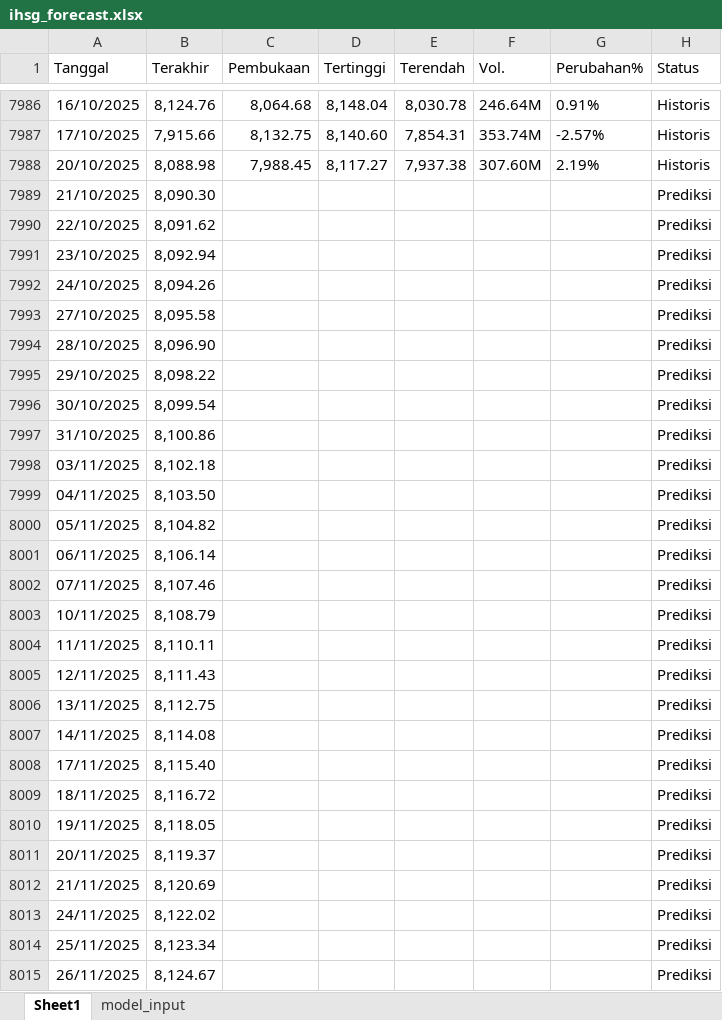
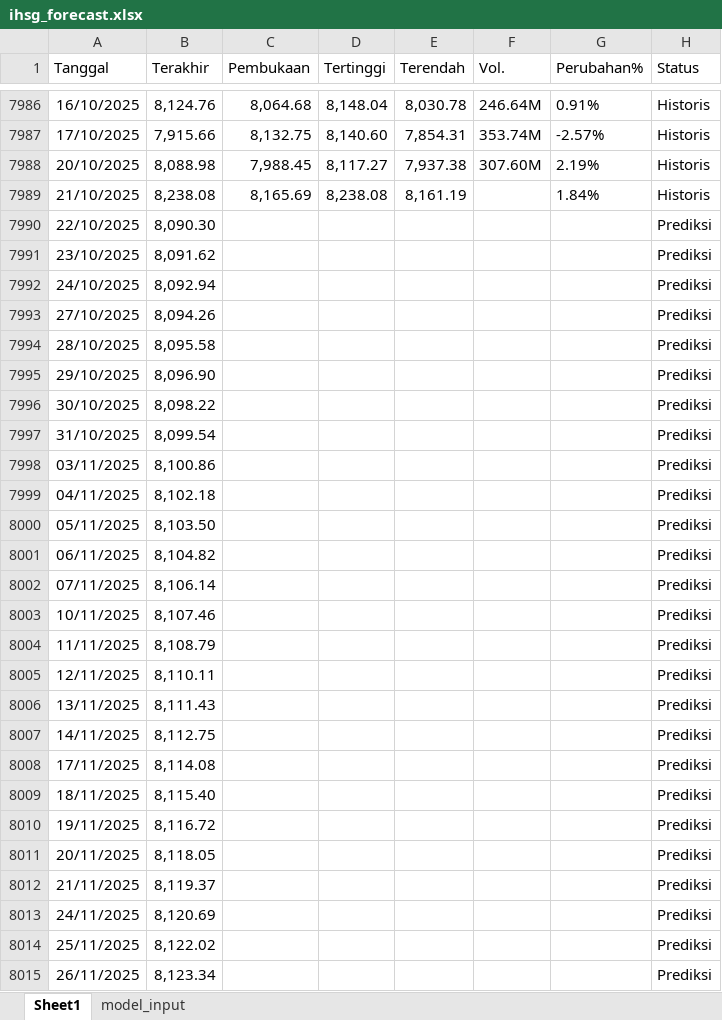
Before and after one commit to josephines1/prediksi-ihsg-xgboost, an Excel workbook: ihsg_forecast.xlsx, sheet Sheet1, drawn as a sheet; only a part is shown, gaps mark what is left out; values as stored, in another font and other column widths than the file's, no borders; the diff covers the shown part only; the diff names each change by its address in the sheet, - before the commit and + after, or states it on an @@ line.

```diff
--- a/ihsg_forecast.xlsx (sheet Sheet1)
+++ b/ihsg_forecast.xlsx (sheet Sheet1)
-B7989 (Terakhir): 8,090.30
+B7989 (Terakhir): 8,238.08
-C7989 (Pembukaan): (empty)
+C7989 (Pembukaan): 8,165.69
-D7989 (Tertinggi): (empty)
+D7989 (Tertinggi): 8,238.08
-E7989 (Terendah): (empty)
+E7989 (Terendah): 8,161.19
-G7989 (Perubahan%): (empty)
+G7989 (Perubahan%): 1.84%
-H7989 (Status): Prediksi
+H7989 (Status): Historis
-B7990 (Terakhir): 8,091.62
+B7990 (Terakhir): 8,090.30
-B7991 (Terakhir): 8,092.94
+B7991 (Terakhir): 8,091.62
-B7992 (Terakhir): 8,094.26
+B7992 (Terakhir): 8,092.94
-B7993 (Terakhir): 8,095.58
+B7993 (Terakhir): 8,094.26
-B7994 (Terakhir): 8,096.90
+B7994 (Terakhir): 8,095.58
-B7995 (Terakhir): 8,098.22
+B7995 (Terakhir): 8,096.90
-B7996 (Terakhir): 8,099.54
+B7996 (Terakhir): 8,098.22
-B7997 (Terakhir): 8,100.86
+B7997 (Terakhir): 8,099.54
-B7998 (Terakhir): 8,102.18
+B7998 (Terakhir): 8,100.86
-B7999 (Terakhir): 8,103.50
+B7999 (Terakhir): 8,102.18
-B8000 (Terakhir): 8,104.82
+B8000 (Terakhir): 8,103.50
-B8001 (Terakhir): 8,106.14
+B8001 (Terakhir): 8,104.82
-B8002 (Terakhir): 8,107.46
+B8002 (Terakhir): 8,106.14
-B8003 (Terakhir): 8,108.79
+B8003 (Terakhir): 8,107.46
-B8004 (Terakhir): 8,110.11
+B8004 (Terakhir): 8,108.79
-B8005 (Terakhir): 8,111.43
+B8005 (Terakhir): 8,110.11
-B8006 (Terakhir): 8,112.75
+B8006 (Terakhir): 8,111.43
-B8007 (Terakhir): 8,114.08
+B8007 (Terakhir): 8,112.75
-B8008 (Terakhir): 8,115.40
+B8008 (Terakhir): 8,114.08
-B8009 (Terakhir): 8,116.72
+B8009 (Terakhir): 8,115.40
-B8010 (Terakhir): 8,118.05
+B8010 (Terakhir): 8,116.72
-B8011 (Terakhir): 8,119.37
+B8011 (Terakhir): 8,118.05
-B8012 (Terakhir): 8,120.69
+B8012 (Terakhir): 8,119.37
-B8013 (Terakhir): 8,122.02
+B8013 (Terakhir): 8,120.69
-B8014 (Terakhir): 8,123.34
+B8014 (Terakhir): 8,122.02
-B8015 (Terakhir): 8,124.67
+B8015 (Terakhir): 8,123.34
```
Also changed, not shown: 1 added row and 6 edited cells elsewhere in this sheet, model_evaluation.xlsx.
